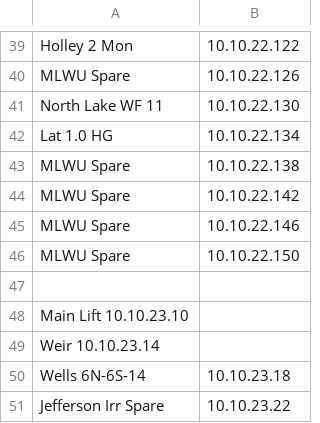
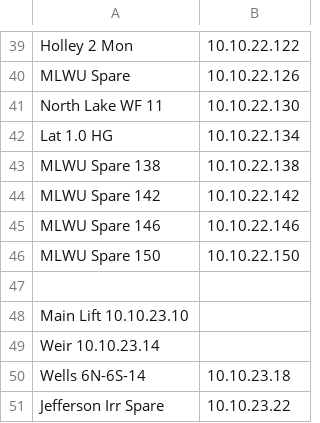
Before and after one commit to avereon/sysup, a CSV file: source/main/resources/com/southbranchcontrols/performstationupdater/stations.csv, drawn as a sheet; only a part is shown, gaps mark what is left out.

Commit message:
Add codec for loading stations

```diff
--- a/source/main/resources/com/southbranchcontrols/performstationupdater/stations.csv
+++ b/source/main/resources/com/southbranchcontrols/performstationupdater/stations.csv
@@ -42,6 +42,6 @@ North Lake WF 11, 10.10.22.130
 Lat 1.0 HG, 10.10.22.134
-MLWU Spare, 10.10.22.138
-MLWU Spare, 10.10.22.142
-MLWU Spare, 10.10.22.146
-MLWU Spare, 10.10.22.150
+MLWU Spare 138, 10.10.22.138
+MLWU Spare 142, 10.10.22.142
+MLWU Spare 146, 10.10.22.146
+MLWU Spare 150, 10.10.22.150
 
```
Also changed, not shown: 7 other files.
